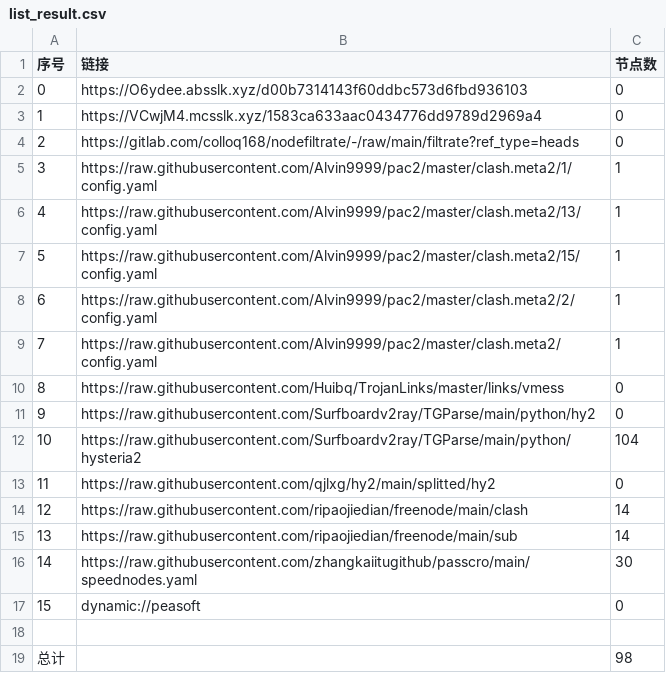
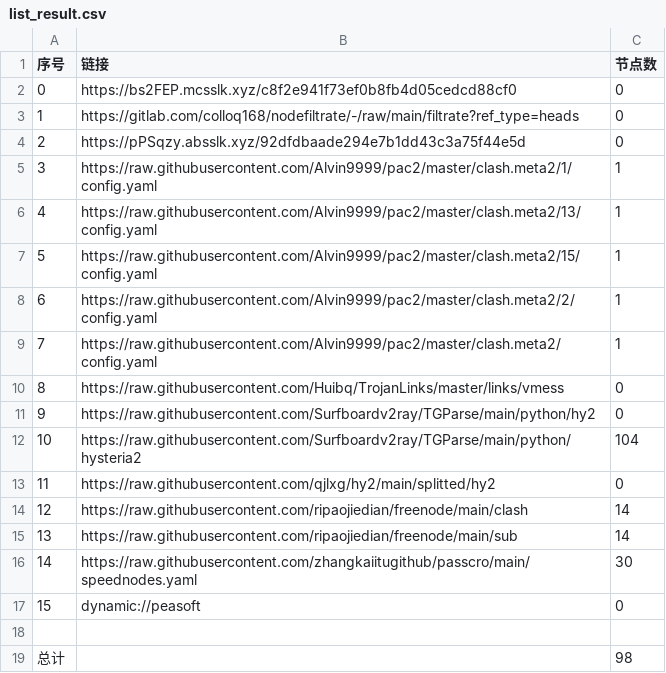
Before and after one commit to tonygyf/AutoMergePublicNodes, a CSV file: list_result.csv, drawn as a sheet.

```diff
--- a/list_result.csv
+++ b/list_result.csv
@@ -1,5 +1,5 @@
 序号,链接,节点数
-0,https://O6ydee.absslk.xyz/d00b7314143f60ddbc573d6fbd936103,0
-1,https://VCwjM4.mcsslk.xyz/1583ca633aac0434776dd9789d2969a4,0
-2,https://gitlab.com/colloq168/nodefiltrate/-/raw/main/filtrate?ref_type=heads,0
+0,https://bs2FEP.mcsslk.xyz/c8f2e941f73ef0b8fb4d05cedcd88cf0,0
+1,https://gitlab.com/colloq168/nodefiltrate/-/raw/main/filtrate?ref_type=heads,0
+2,https://pPSqzy.absslk.xyz/92dfdbaade294e7b1dd43c3a75f44e5d,0
 3,https://raw.githubusercontent.com/Alvin9999/pac2/master/clash.meta2/1/config.yaml,1
```
Also changed, not shown: 5 other files.
